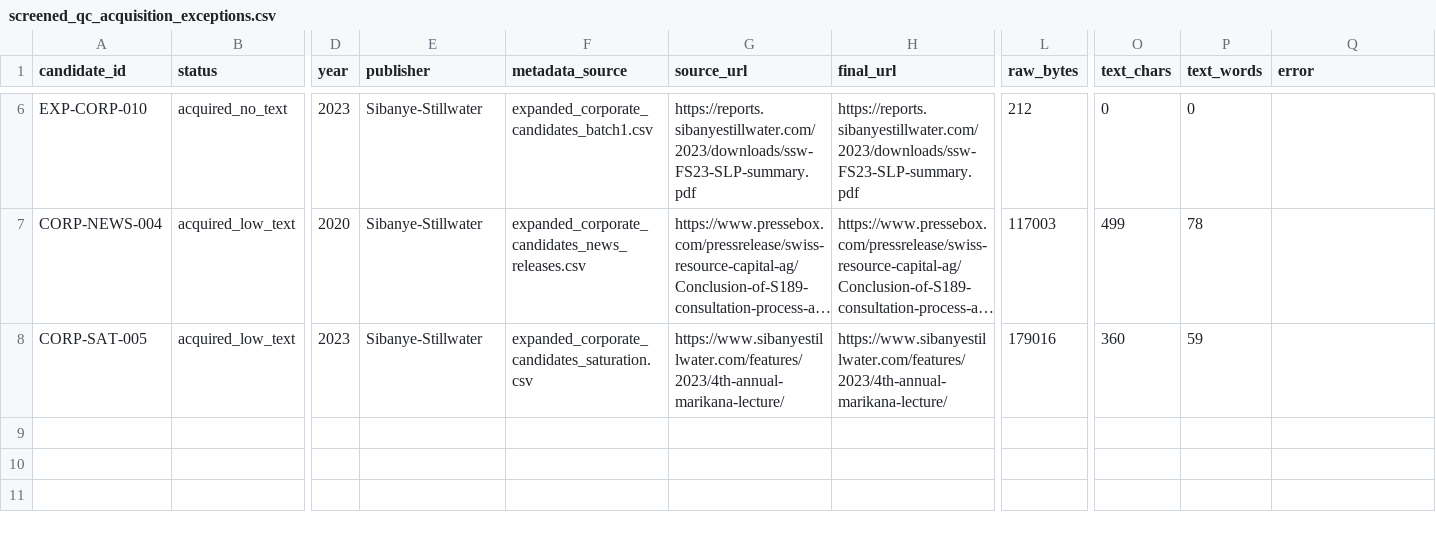
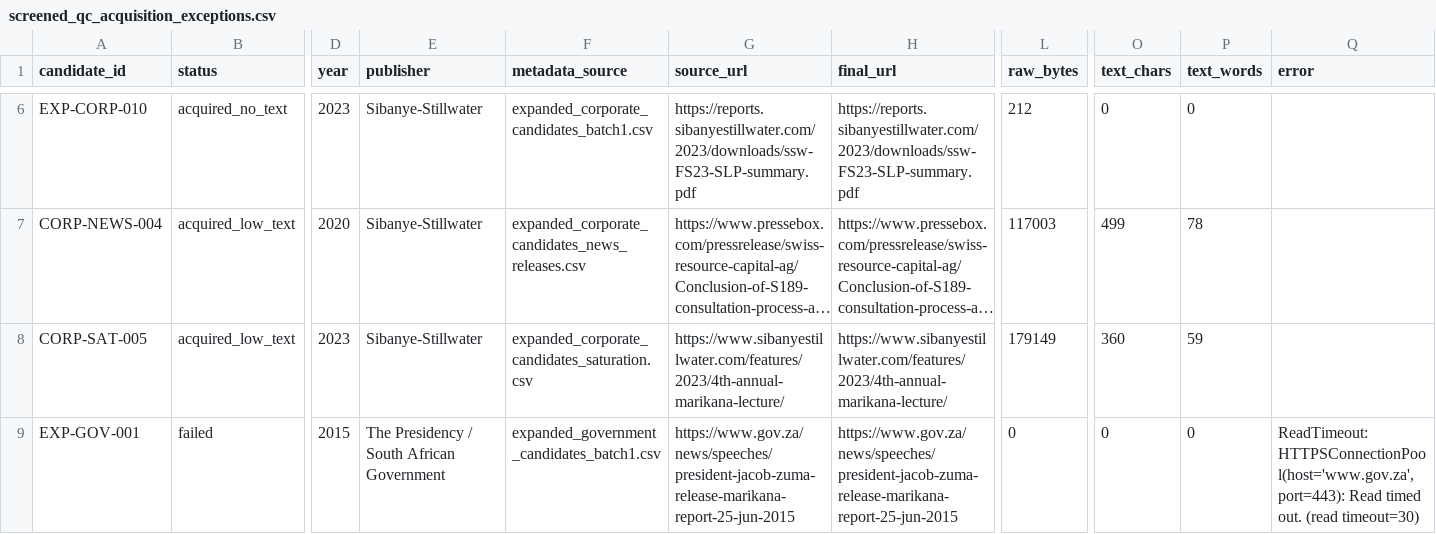
Before and after one commit to Martin-do/scipra-ai-mcdm-mineral-policy-africa, a CSV file: data/reconstruction/review_handoff/screened_qc_acquisition_exceptions.csv, drawn as a sheet; only a part is shown, gaps mark what is left out; long unchanged cells end in …; rows hold the shown columns only; the diff covers the shown part only; the diff names each change by its address in the sheet, - before the commit and + after, or states it on an @@ line.

```diff
--- a/data/reconstruction/review_handoff/screened_qc_acquisition_exceptions.csv
+++ b/data/reconstruction/review_handoff/screened_qc_acquisition_exceptions.csv
-L8 (raw_bytes): 179016
+L8 (raw_bytes): 179149
+row 9: EXP-GOV-001 | failed | 2015 | The Presidency / South African Government | expanded_government_candidates_batch1.csv | https://www.gov.za/news/speeches/president-jacob-zuma-release-marikana-report-25-jun-2015 | https://www.gov.za/news/speeches/president-jacob-zuma-release-marikana-report-25-jun-2015 | 0 | 0 | 0 | ReadTimeout: HTTPSConnectionPool(host='www.gov.za', port=443): Read timed out. (read timeout=30)
```
Also changed, not shown: 3 added rows elsewhere in this file, data/reconstruction/review_handoff/screened_acquisition_status.csv, data/reconstruction/review_handoff/screened_qc_exact_duplicate_clusters.csv, 8 other files.
